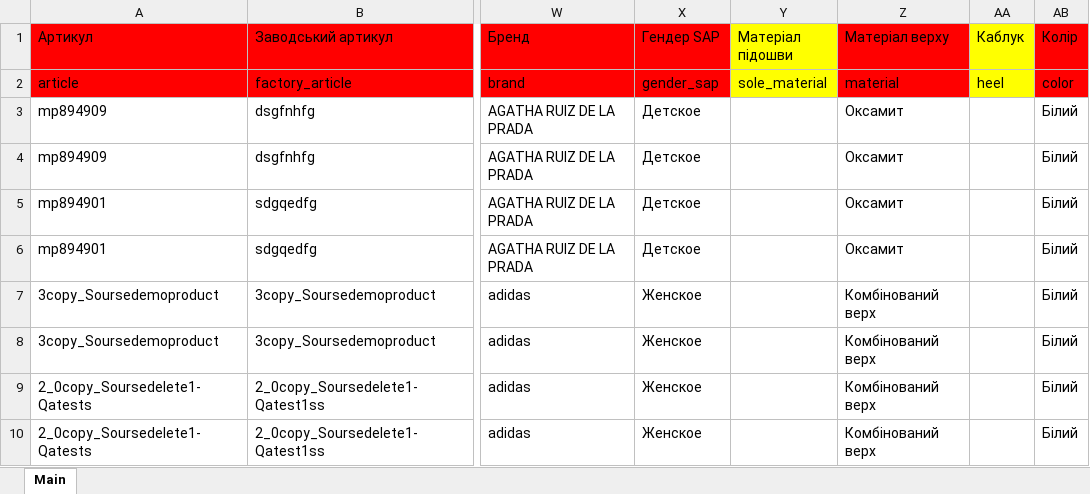
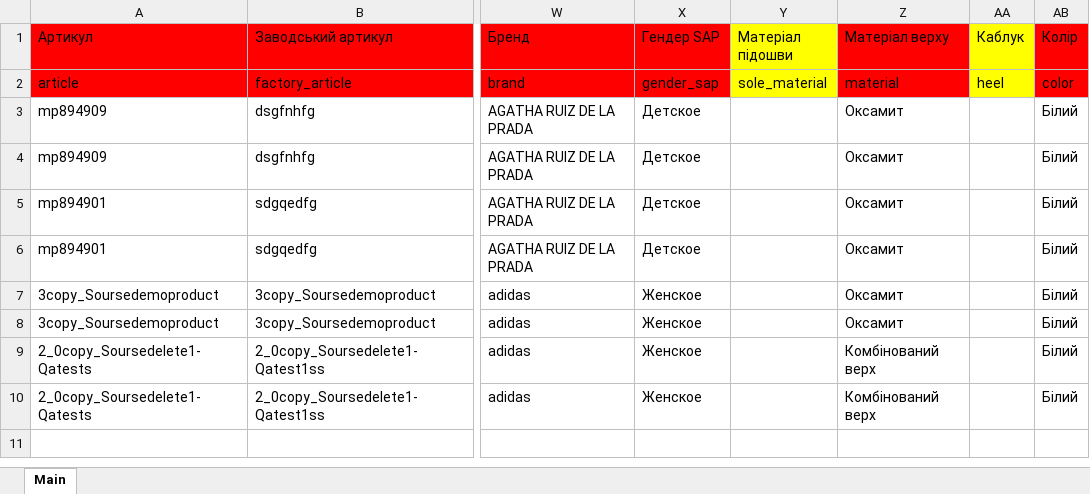
Before and after one commit to JuQalia/demo, an Excel workbook: obuv_07_07_2026_fin.xlsx, sheet Main, drawn as a sheet; only a part is shown, gaps mark what is left out; values as stored, in another font and other column widths than the file's, no borders; the diff names each change by its address in the sheet, - before the commit and + after, or states it on an @@ line.

Commit message:
Add files via upload

```diff
--- a/obuv_07_07_2026_fin.xlsx (sheet Main)
+++ b/obuv_07_07_2026_fin.xlsx (sheet Main)
-Z7:Z8 (Матеріал верху): Комбінований верх
+Z7:Z8 (Матеріал верху): Оксамит
```
